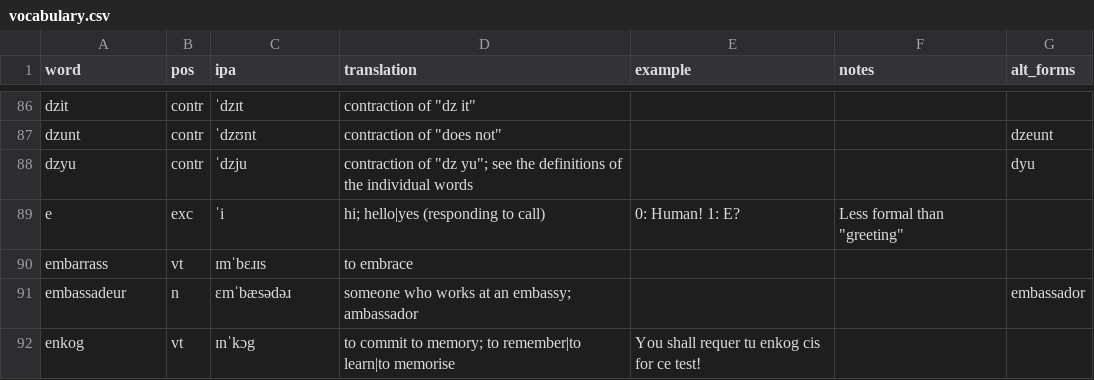
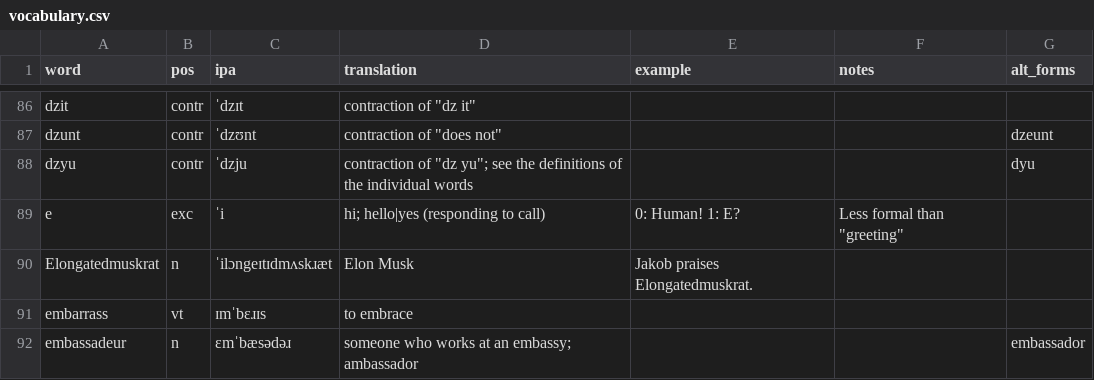
Before and after one commit to SeriousGuy888/Billzonian, a CSV file: vocabulary.csv, drawn as a sheet; only a part is shown, gaps mark what is left out; the shorter side is filled out with more unchanged rows.

Commit message:
Elongatedmuskrat

```diff
--- a/vocabulary.csv
+++ b/vocabulary.csv
@@ -89,2 +89,3 @@ dzyu,contr,ˈdzju,"contraction of ""dz yu""; see the definitions of the individu
 e,exc,ˈi,hi; hello|yes (responding to call),0: Human!  1: E?,"Less formal than ""greeting""",
+Elongatedmuskrat,n,ˈilɔngeɪtɪdmʌskɹæt,Elon Musk,Jakob praises Elongatedmuskrat.,,
 embarrass,vt,ɪmˈbɛɹɪs,to embrace,,,
```
